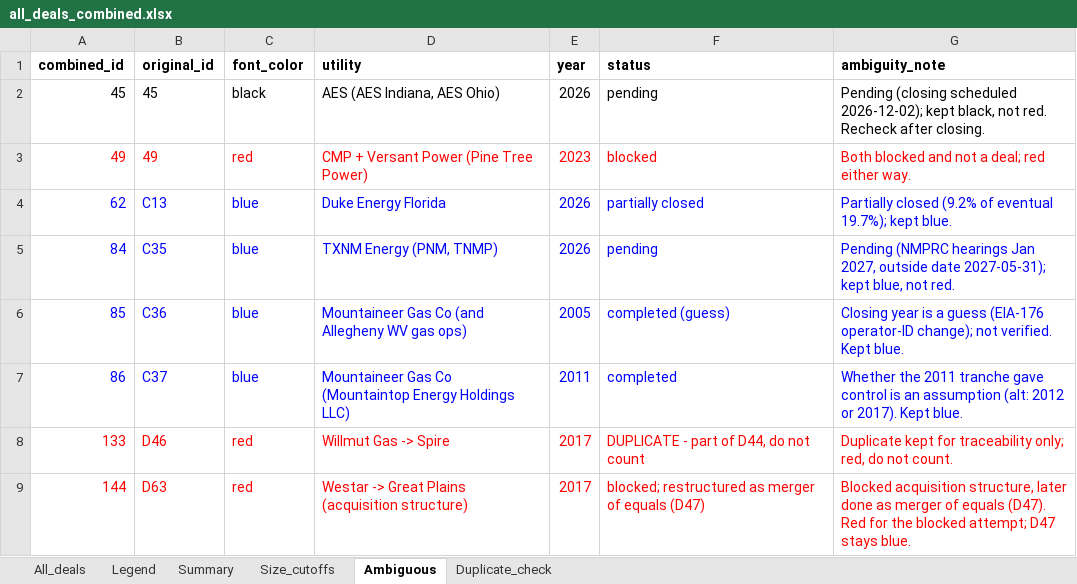
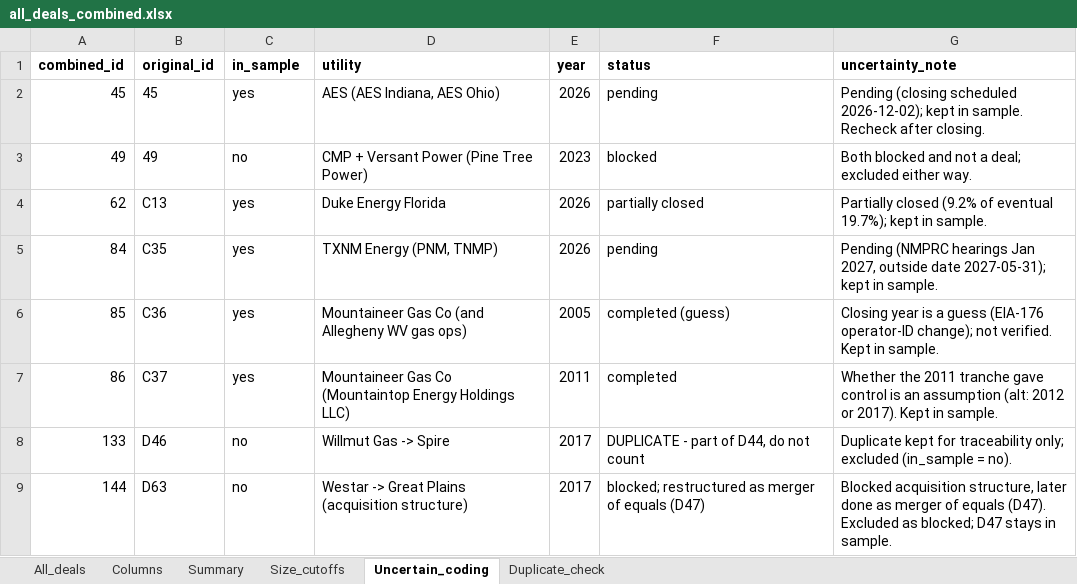
Before and after one commit to Alexxx2213/Utility-Ownership, an Excel workbook: new_deals/all_deals_combined.xlsx, sheet Uncertain_coding, drawn as a sheet; values as stored, in another font and other column widths than the file's, no borders; the diff names each change by its address in the sheet, - before the commit and + after, or states it on an @@ line.

```diff
--- a/new_deals/all_deals_combined.xlsx (sheet Uncertain_coding)
+++ b/new_deals/all_deals_combined.xlsx (sheet Uncertain_coding)
-sheet tab: Legend
+sheet tab: Columns
-sheet tab: Ambiguous
+sheet tab: Uncertain_coding
-C1: font_color
+C1: in_sample
-G1: ambiguity_note
+G1: uncertainty_note
-C2 (in_sample): black
+C2 (in_sample): yes
-G2 (uncertainty_note): …2026-12-02); kept black, not red. Recheck after…
+G2 (uncertainty_note): …2026-12-02); kept in sample. Recheck after…
-A3:G3 text colour: #FF0000
+A3:G3 text colour: black
-C3 (in_sample): red
+C3 (in_sample): no
-G3 (uncertainty_note): …a deal; red either way.
+G3 (uncertainty_note): …a deal; excluded either way.
-A4:G7 text colour: #0000FF
+A4:G7 text colour: black
-C4:C7 (in_sample): blue
+C4:C7 (in_sample): yes
-G4 (uncertainty_note): …19.7%); kept blue.
+G4 (uncertainty_note): …19.7%); kept in sample.
-G5 (uncertainty_note): …2027-05-31); kept blue, not red.
+G5 (uncertainty_note): …2027-05-31); kept in sample.
-G6 (uncertainty_note): …verified. Kept blue.
+G6 (uncertainty_note): …verified. Kept in sample.
-G7 (uncertainty_note): …2017). Kept blue.
+G7 (uncertainty_note): …2017). Kept in sample.
-A8:G9 text colour: #FF0000
+A8:G9 text colour: black
-C8:C9 (in_sample): red
+C8:C9 (in_sample): no
-G8 (uncertainty_note): …traceability only; red, do not count.
+G8 (uncertainty_note): …traceability only; excluded (in_sample = no).
-G9 (uncertainty_note): …equals (D47). Red for the blocked attempt; D47 stays blue.
+G9 (uncertainty_note): …equals (D47). Excluded as blocked; D47 stays in sample.
```
Also changed, not shown: sheet All_deals, sheet Summary, sheet Columns, sheet Size_cutoffs, sheet Duplicate_check, 2 other files.
